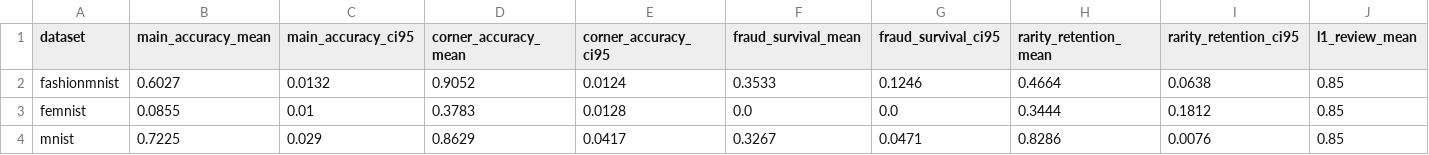
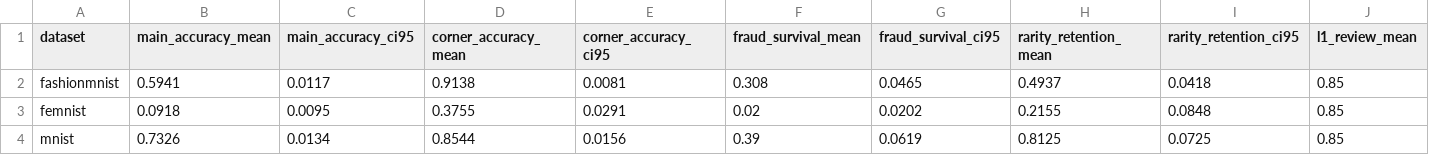
Before and after one commit to Ju1se/CornerDrive, a CSV file: artifacts/tables/table_5_2_cornerdrive_real_gradient_by_dataset.csv, drawn as a sheet; only a part is shown; the diff names each change by its address in the sheet, - before the commit and + after, or states it on an @@ line.

```diff
--- a/artifacts/tables/table_5_2_cornerdrive_real_gradient_by_dataset.csv
+++ b/artifacts/tables/table_5_2_cornerdrive_real_gradient_by_dataset.csv
-B2 (main_accuracy_mean): 0.6027
+B2 (main_accuracy_mean): 0.5941
-C2 (main_accuracy_ci95): 0.0132
+C2 (main_accuracy_ci95): 0.0117
-D2 (corner_accuracy_mean): 0.9052
+D2 (corner_accuracy_mean): 0.9138
-E2 (corner_accuracy_ci95): 0.0124
+E2 (corner_accuracy_ci95): 0.0081
-F2 (fraud_survival_mean): 0.3533
+F2 (fraud_survival_mean): 0.308
-G2 (fraud_survival_ci95): 0.1246
+G2 (fraud_survival_ci95): 0.0465
-H2 (rarity_retention_mean): 0.4664
+H2 (rarity_retention_mean): 0.4937
-I2 (rarity_retention_ci95): 0.0638
+I2 (rarity_retention_ci95): 0.0418
-B3 (main_accuracy_mean): 0.0855
+B3 (main_accuracy_mean): 0.0918
-C3 (main_accuracy_ci95): 0.01
+C3 (main_accuracy_ci95): 0.0095
-D3 (corner_accuracy_mean): 0.3783
+D3 (corner_accuracy_mean): 0.3755
-E3 (corner_accuracy_ci95): 0.0128
+E3 (corner_accuracy_ci95): 0.0291
-F3 (fraud_survival_mean): 0.0
+F3 (fraud_survival_mean): 0.02
-G3 (fraud_survival_ci95): 0.0
+G3 (fraud_survival_ci95): 0.0202
-H3 (rarity_retention_mean): 0.3444
+H3 (rarity_retention_mean): 0.2155
-I3 (rarity_retention_ci95): 0.1812
+I3 (rarity_retention_ci95): 0.0848
-B4 (main_accuracy_mean): 0.7225
+B4 (main_accuracy_mean): 0.7326
-C4 (main_accuracy_ci95): 0.029
+C4 (main_accuracy_ci95): 0.0134
-D4 (corner_accuracy_mean): 0.8629
+D4 (corner_accuracy_mean): 0.8544
-E4 (corner_accuracy_ci95): 0.0417
+E4 (corner_accuracy_ci95): 0.0156
-F4 (fraud_survival_mean): 0.3267
+F4 (fraud_survival_mean): 0.39
-G4 (fraud_survival_ci95): 0.0471
+G4 (fraud_survival_ci95): 0.0619
-H4 (rarity_retention_mean): 0.8286
+H4 (rarity_retention_mean): 0.8125
-I4 (rarity_retention_ci95): 0.0076
+I4 (rarity_retention_ci95): 0.0725
```
Also changed, not shown: artifacts/tables/table_5_1_real_gradient_macro.csv, results/expected_results.csv, 31 other files.
